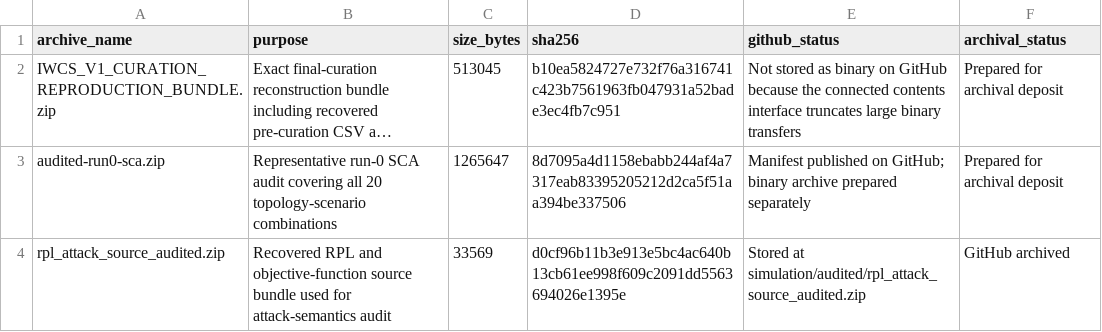
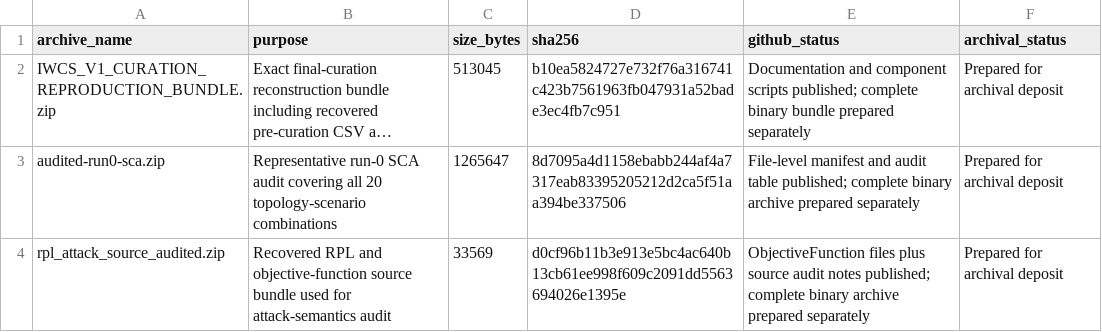
Before and after one commit to Electrosvalnunes/iwcs-dataset-omnetpp-iiot-wsn-attacks, a CSV file: metadata/reproducibility_archives_manifest.csv, drawn as a sheet; long unchanged cells end in …; the diff names each change by its address in the sheet, - before the commit and + after, or states it on an @@ line.

Commit message:
metadata: align archive status with verified GitHub transfer limits

```diff
--- a/metadata/reproducibility_archives_manifest.csv
+++ b/metadata/reproducibility_archives_manifest.csv
-E2 (github_status): Not stored as binary on GitHub because the connected contents interface truncates large binary transfers
+E2 (github_status): Documentation and component scripts published; complete binary bundle prepared separately
-E3 (github_status): Manifest published on GitHub; binary archive…
+E3 (github_status): File-level manifest and audit table published; complete binary archive…
-E4 (github_status): Stored at simulation/audited/rpl_attack_source_audited.zip
+E4 (github_status): ObjectiveFunction files plus source audit notes published; complete binary archive prepared separately
-F4 (archival_status): GitHub archived
+F4 (archival_status): Prepared for archival deposit
```
